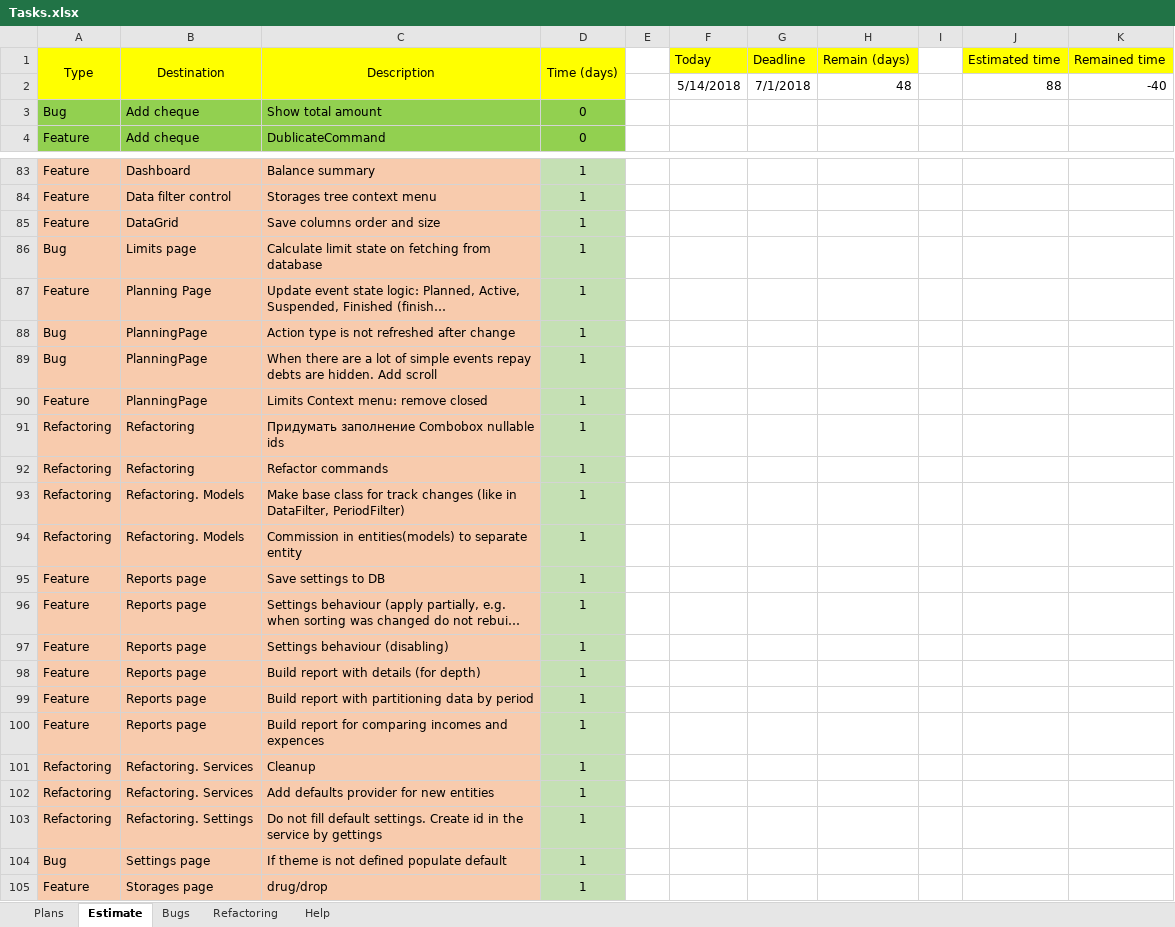
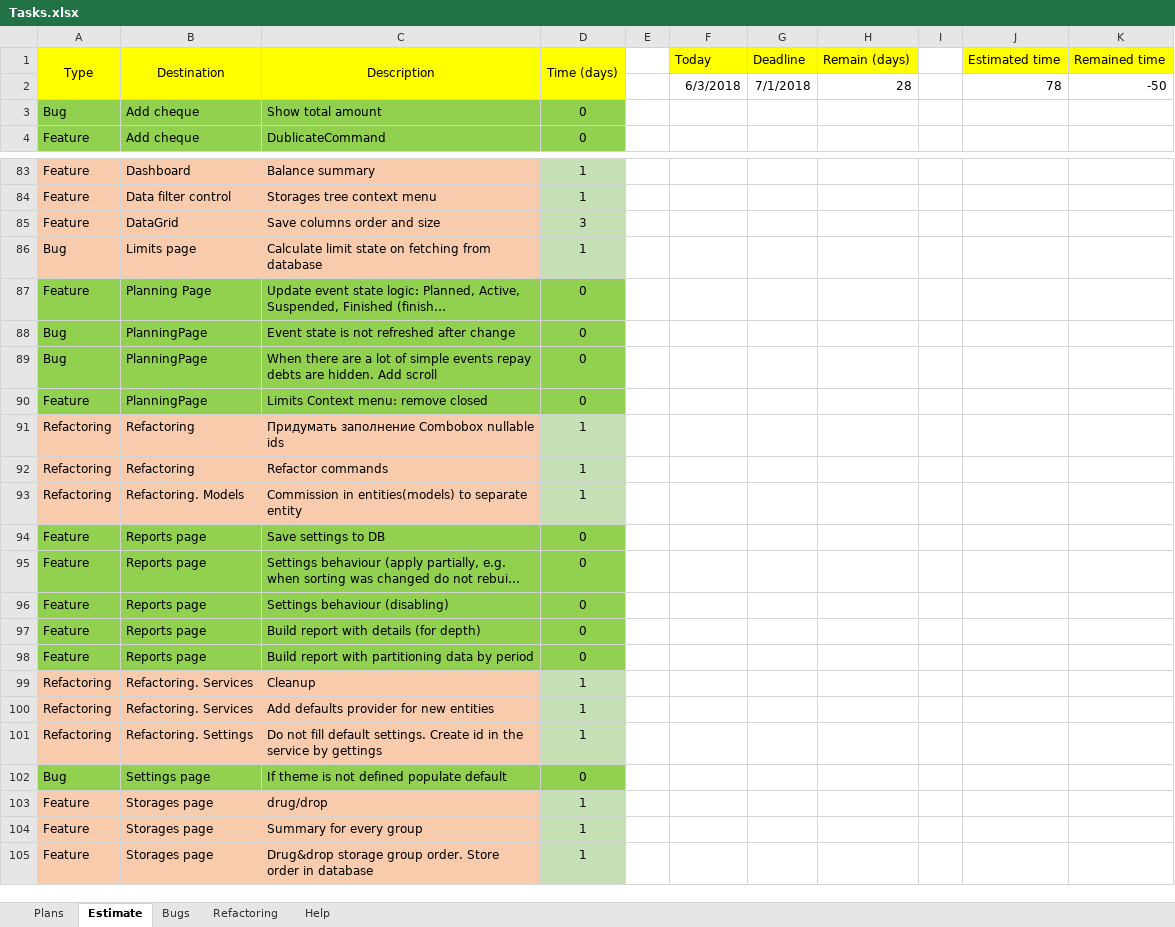
Before and after one commit to Irina1408/MoneyChest.Wpf, an Excel workbook: Tasks.xlsx, sheet Estimate, drawn as a sheet; only a part is shown, gaps mark what is left out; the shorter side is filled out with more unchanged rows; long unchanged cells end in …; values as stored, in another font and other column widths than the file's, no borders; removed rows and columns are numbered as before the commit, all else as after; the diff covers the shown part only; the diff names each change by its address in the sheet, - before the commit and + after, or states it on an @@ line.

Commit message:
Update event state logic

```diff
--- a/Tasks.xlsx (sheet Estimate)
+++ b/Tasks.xlsx (sheet Estimate)
-row 2:  |  |  |  |  | 5/14/2018 | 7/1/2018 | 48 |  | 88 | -40
+row 2:  |  |  |  |  | 6/3/2018 | 7/1/2018 | 28 |  | 78 | -50
-D85 (Time (days)): 1
+D85 (Time (days)): 3
-A87:C90 fill: #F8CBAD
+A87:C90 fill: #92D050
-D87:D90 (Time (days)): 1
+D87:D90 (Time (days)): 0
-D87:D90 fill: #C5E0B4
+D87:D90 fill: #92D050
-C88 (Description): Action type is not refreshed after change
+C88 (Description): Event state is not refreshed after change
-row 93: Refactoring | Refactoring. Models | Make base class for track changes (like in DataFilter, PeriodFilter) | 1
-A94:C98 fill: #F8CBAD
+A94:C98 fill: #92D050
-D94:D98 (Time (days)): 1
+D94:D98 (Time (days)): 0
-D94:D98 fill: #C5E0B4
+D94:D98 fill: #92D050
-row 100: Feature | Reports page | Build report for comparing incomes and expences | 1
-A102:C102 fill: #F8CBAD
+A102:C102 fill: #92D050
-D102 (Time (days)): 1
+D102 (Time (days)): 0
-D102 fill: #C5E0B4
+D102 fill: #92D050
```
Also changed, not shown: 5 added rows elsewhere in this sheet, 25 other files.
